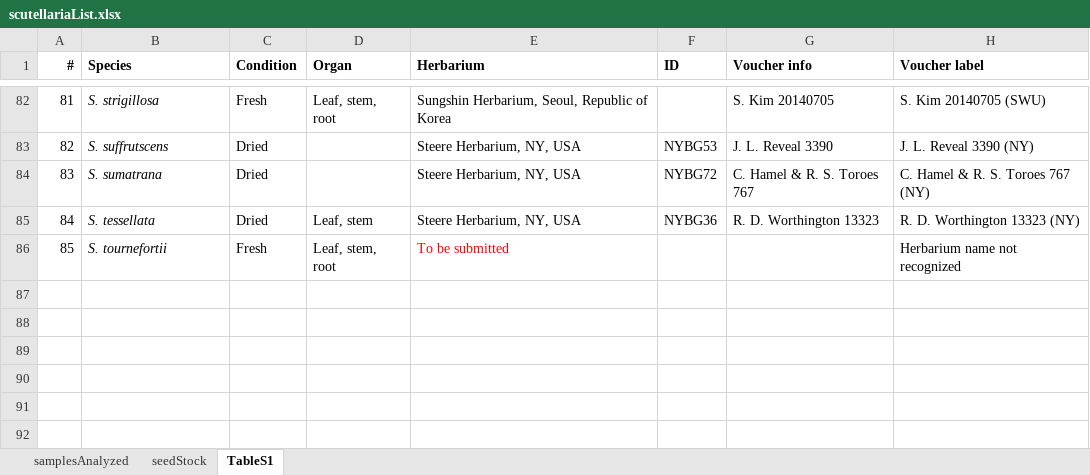
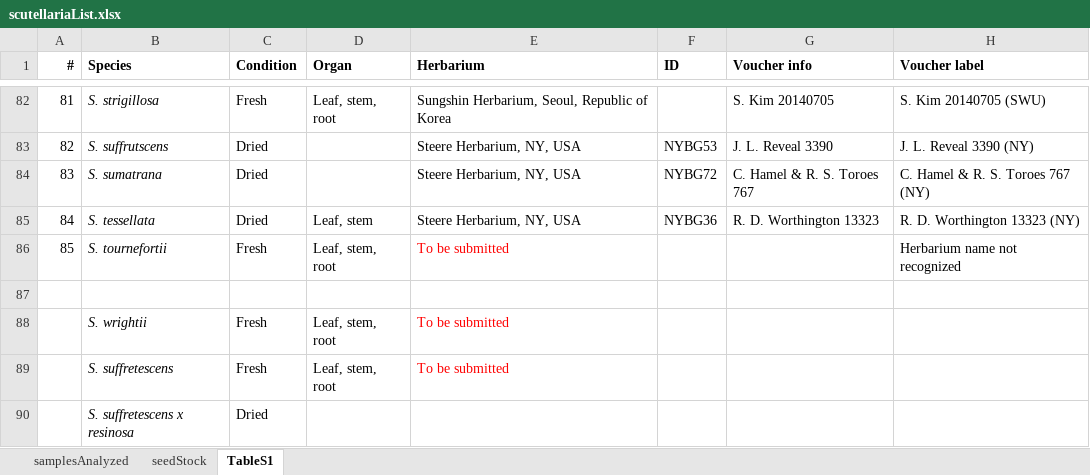
Before and after one commit to bryceaskey/scutellariaMetabolites, an Excel workbook: data/scutellariaList.xlsx, sheet TableS1, drawn as a sheet; only a part is shown, gaps mark what is left out; values as stored, in another font and other column widths than the file's, no borders; the diff names each change by its address in the sheet, - before the commit and + after, or states it on an @@ line.

```diff
--- a/data/scutellariaList.xlsx (sheet TableS1)
+++ b/data/scutellariaList.xlsx (sheet TableS1)
+row 87: (empty)
+row 88:  | S. wrightii | Fresh | Leaf, stem, root | To be submitted
+row 89:  | S. suffretescens | Fresh | Leaf, stem, root | To be submitted
+row 90:  | S. suffretescens x resinosa | Dried
```
Also changed, not shown: 2 other files.
